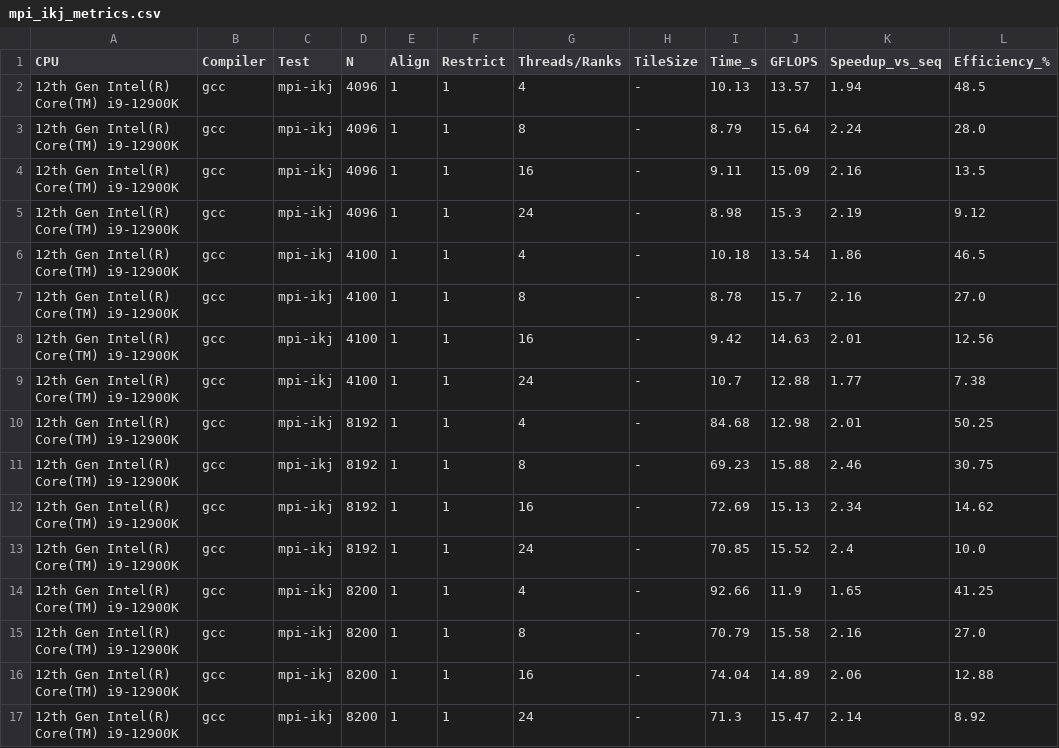
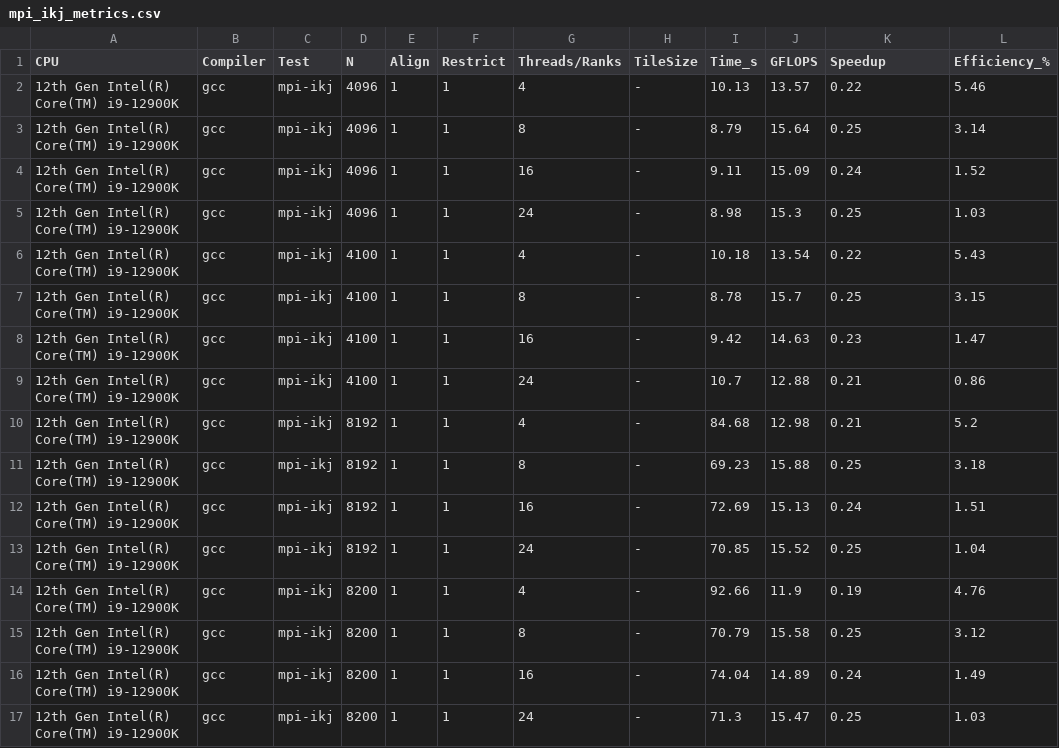
Before and after one commit to inkeaton/HPC-MATMUL, a CSV file: plot_scripts/metrics_tables/mpi_ikj_metrics.csv, drawn as a sheet; only a part is shown; the diff covers the shown part only.

```diff
--- a/plot_scripts/metrics_tables/mpi_ikj_metrics.csv
+++ b/plot_scripts/metrics_tables/mpi_ikj_metrics.csv
@@ -1,17 +1,17 @@
-CPU,Compiler,Test,N,Align,Restrict,Threads/Ranks,TileSize,Time_s,GFLOPS,Speedup_vs_seq,Efficiency_%
-12th Gen Intel(R) Core(TM) i9-12900K,gcc,mpi-ikj,4096,1,1,4,-,10.13,13.57,1.94,48.5
-12th Gen Intel(R) Core(TM) i9-12900K,gcc,mpi-ikj,4096,1,1,8,-,8.79,15.64,2.24,28.0
-12th Gen Intel(R) Core(TM) i9-12900K,gcc,mpi-ikj,4096,1,1,16,-,9.11,15.09,2.16,13.5
-12th Gen Intel(R) Core(TM) i9-12900K,gcc,mpi-ikj,4096,1,1,24,-,8.98,15.3,2.19,9.12
-12th Gen Intel(R) Core(TM) i9-12900K,gcc,mpi-ikj,4100,1,1,4,-,10.18,13.54,1.86,46.5
-12th Gen Intel(R) Core(TM) i9-12900K,gcc,mpi-ikj,4100,1,1,8,-,8.78,15.7,2.16,27.0
-12th Gen Intel(R) Core(TM) i9-12900K,gcc,mpi-ikj,4100,1,1,16,-,9.42,14.63,2.01,12.56
-12th Gen Intel(R) Core(TM) i9-12900K,gcc,mpi-ikj,4100,1,1,24,-,10.7,12.88,1.77,7.38
-12th Gen Intel(R) Core(TM) i9-12900K,gcc,mpi-ikj,8192,1,1,4,-,84.68,12.98,2.01,50.25
-12th Gen Intel(R) Core(TM) i9-12900K,gcc,mpi-ikj,8192,1,1,8,-,69.23,15.88,2.46,30.75
-12th Gen Intel(R) Core(TM) i9-12900K,gcc,mpi-ikj,8192,1,1,16,-,72.69,15.13,2.34,14.62
-12th Gen Intel(R) Core(TM) i9-12900K,gcc,mpi-ikj,8192,1,1,24,-,70.85,15.52,2.4,10.0
-12th Gen Intel(R) Core(TM) i9-12900K,gcc,mpi-ikj,8200,1,1,4,-,92.66,11.9,1.65,41.25
-12th Gen Intel(R) Core(TM) i9-12900K,gcc,mpi-ikj,8200,1,1,8,-,70.79,15.58,2.16,27.0
-12th Gen Intel(R) Core(TM) i9-12900K,gcc,mpi-ikj,8200,1,1,16,-,74.04,14.89,2.06,12.88
-12th Gen Intel(R) Core(TM) i9-12900K,gcc,mpi-ikj,8200,1,1,24,-,71.3,15.47,2.14,8.92
+CPU,Compiler,Test,N,Align,Restrict,Threads/Ranks,TileSize,Time_s,GFLOPS,Speedup,Efficiency_%
+12th Gen Intel(R) Core(TM) i9-12900K,gcc,mpi-ikj,4096,1,1,4,-,10.13,13.57,0.22,5.46
+12th Gen Intel(R) Core(TM) i9-12900K,gcc,mpi-ikj,4096,1,1,8,-,8.79,15.64,0.25,3.14
+12th Gen Intel(R) Core(TM) i9-12900K,gcc,mpi-ikj,4096,1,1,16,-,9.11,15.09,0.24,1.52
+12th Gen Intel(R) Core(TM) i9-12900K,gcc,mpi-ikj,4096,1,1,24,-,8.98,15.3,0.25,1.03
+12th Gen Intel(R) Core(TM) i9-12900K,gcc,mpi-ikj,4100,1,1,4,-,10.18,13.54,0.22,5.43
+12th Gen Intel(R) Core(TM) i9-12900K,gcc,mpi-ikj,4100,1,1,8,-,8.78,15.7,0.25,3.15
+12th Gen Intel(R) Core(TM) i9-12900K,gcc,mpi-ikj,4100,1,1,16,-,9.42,14.63,0.23,1.47
+12th Gen Intel(R) Core(TM) i9-12900K,gcc,mpi-ikj,4100,1,1,24,-,10.7,12.88,0.21,0.86
+12th Gen Intel(R) Core(TM) i9-12900K,gcc,mpi-ikj,8192,1,1,4,-,84.68,12.98,0.21,5.2
+12th Gen Intel(R) Core(TM) i9-12900K,gcc,mpi-ikj,8192,1,1,8,-,69.23,15.88,0.25,3.18
+12th Gen Intel(R) Core(TM) i9-12900K,gcc,mpi-ikj,8192,1,1,16,-,72.69,15.13,0.24,1.51
+12th Gen Intel(R) Core(TM) i9-12900K,gcc,mpi-ikj,8192,1,1,24,-,70.85,15.52,0.25,1.04
+12th Gen Intel(R) Core(TM) i9-12900K,gcc,mpi-ikj,8200,1,1,4,-,92.66,11.9,0.19,4.76
+12th Gen Intel(R) Core(TM) i9-12900K,gcc,mpi-ikj,8200,1,1,8,-,70.79,15.58,0.25,3.12
+12th Gen Intel(R) Core(TM) i9-12900K,gcc,mpi-ikj,8200,1,1,16,-,74.04,14.89,0.24,1.49
+12th Gen Intel(R) Core(TM) i9-12900K,gcc,mpi-ikj,8200,1,1,24,-,71.3,15.47,0.25,1.03
```
Also changed, not shown: 160 edited cells elsewhere in this file, plot_scripts/metrics_tables/mkl_omp_metrics.csv, plot_scripts/metrics_tables/mpi_all_metrics.csv, 47 other files.
